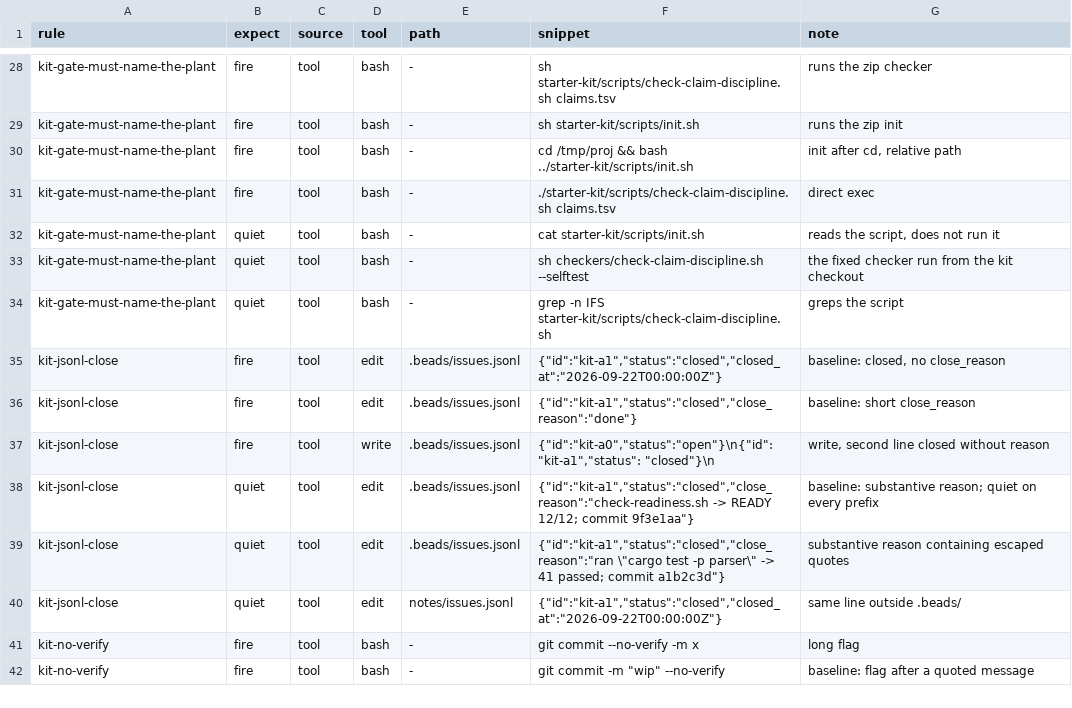
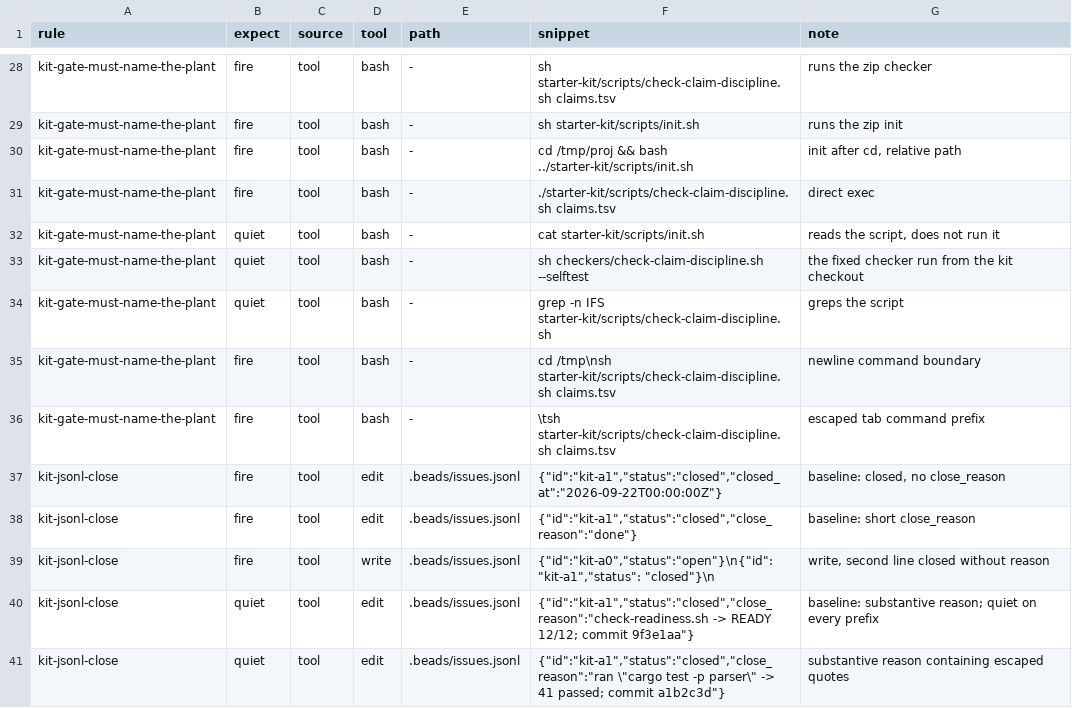
Before and after one commit to JYeswak/omp-kit-companion, a TSV file: cases/cases.tsv, drawn as a sheet; only a part is shown, gaps mark what is left out; the shorter side is filled out with more unchanged rows; the diff names each change by its address in the sheet, - before the commit and + after, or states it on an @@ line.

Commit message:
fix(rules): match tab-prefixed claim-check commands [oracle]
Bead: ompkit-kxdy

```diff
--- a/cases/cases.tsv
+++ b/cases/cases.tsv
+row 35: kit-gate-must-name-the-plant | fire | tool | bash | - | cd /tmp\nsh starter-kit/scripts/check-claim-discipline.sh claims.tsv | newline command boundary
+row 36: kit-gate-must-name-the-plant | fire | tool | bash | - | \tsh starter-kit/scripts/check-claim-discipline.sh claims.tsv | escaped tab command prefix
```
Also changed, not shown: 2 other files.
